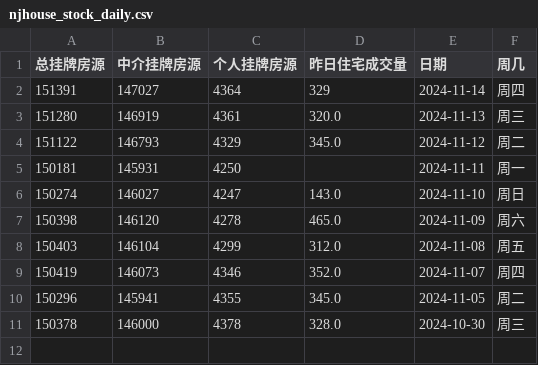
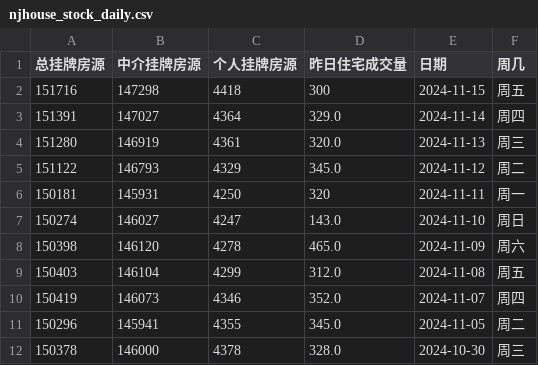
Before and after one commit to Channe/njhouse, a CSV file: house_scripts/njhouse_stock_daily/njhouse_stock_daily.csv, drawn as a sheet.

Commit message:
nj bk daily ocr WIP

```diff
--- a/house_scripts/njhouse_stock_daily/njhouse_stock_daily.csv
+++ b/house_scripts/njhouse_stock_daily/njhouse_stock_daily.csv
@@ -1,6 +1,7 @@
 总挂牌房源,中介挂牌房源,个人挂牌房源,昨日住宅成交量,日期,周几
-151391,147027,4364,329,2024-11-14,周四
+151716,147298,4418,300,2024-11-15,周五
+151391,147027,4364,329.0,2024-11-14,周四
 151280,146919,4361,320.0,2024-11-13,周三
 151122,146793,4329,345.0,2024-11-12,周二
-150181,145931,4250,,2024-11-11,周一
+150181,145931,4250,320,2024-11-11,周一
 150274,146027,4247,143.0,2024-11-10,周日
```
Also changed, not shown: house_scripts/njhouse_stock_daily/njhouse_bk_daily.csv, 8 other files.
